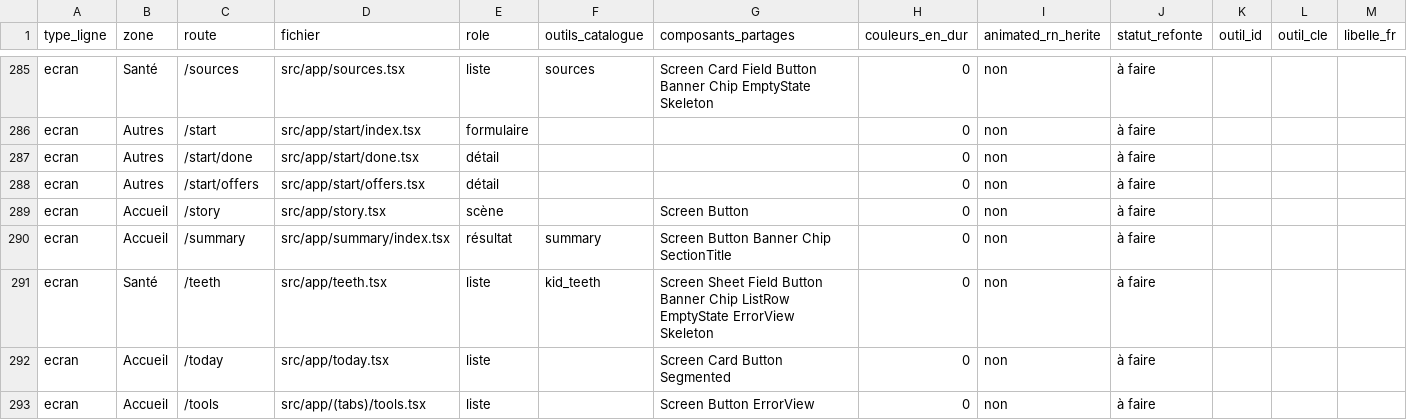
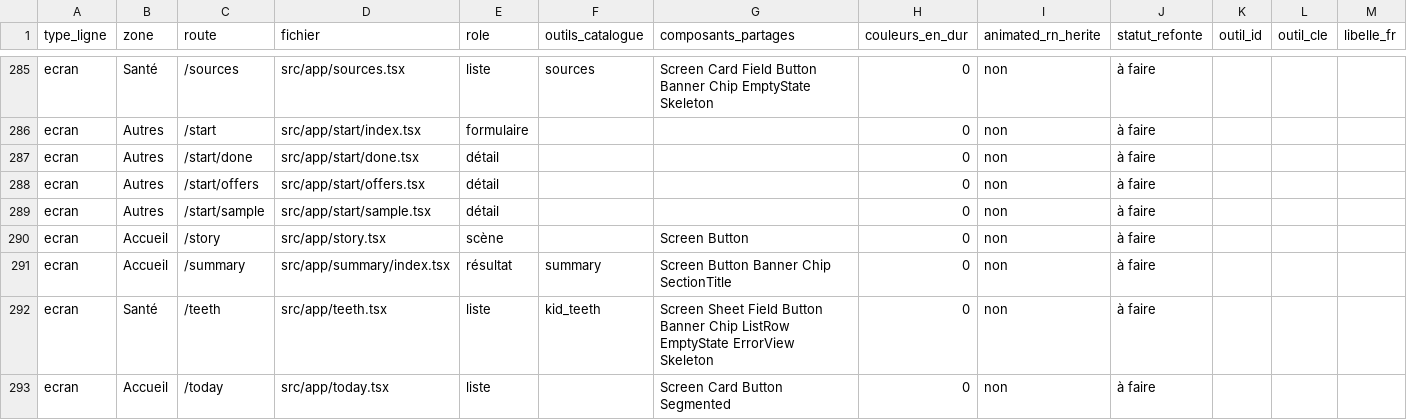
Before and after one commit to alafrench7593-a11y/homi, a CSV file: HOMI_SCREEN_INVENTORY.csv, drawn as a sheet; only a part is shown, gaps mark what is left out; the shorter side is filled out with more unchanged rows; rows hold the shown columns only; the diff names each change by its address in the sheet, - before the commit and + after, or states it on an @@ line.

```diff
--- a/HOMI_SCREEN_INVENTORY.csv
+++ b/HOMI_SCREEN_INVENTORY.csv
+row 289: ecran | Autres | /start/sample | src/app/start/sample.tsx | détail |  |  | 0 | non | à faire
```
Also changed, not shown: 24 other files.
